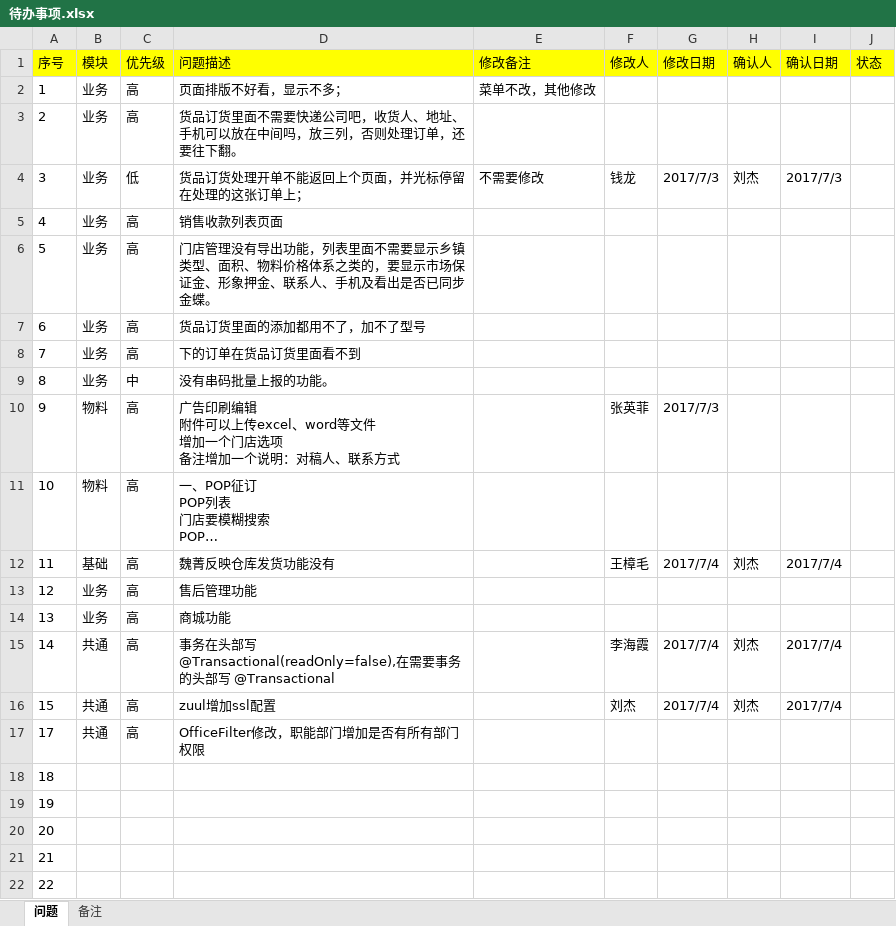
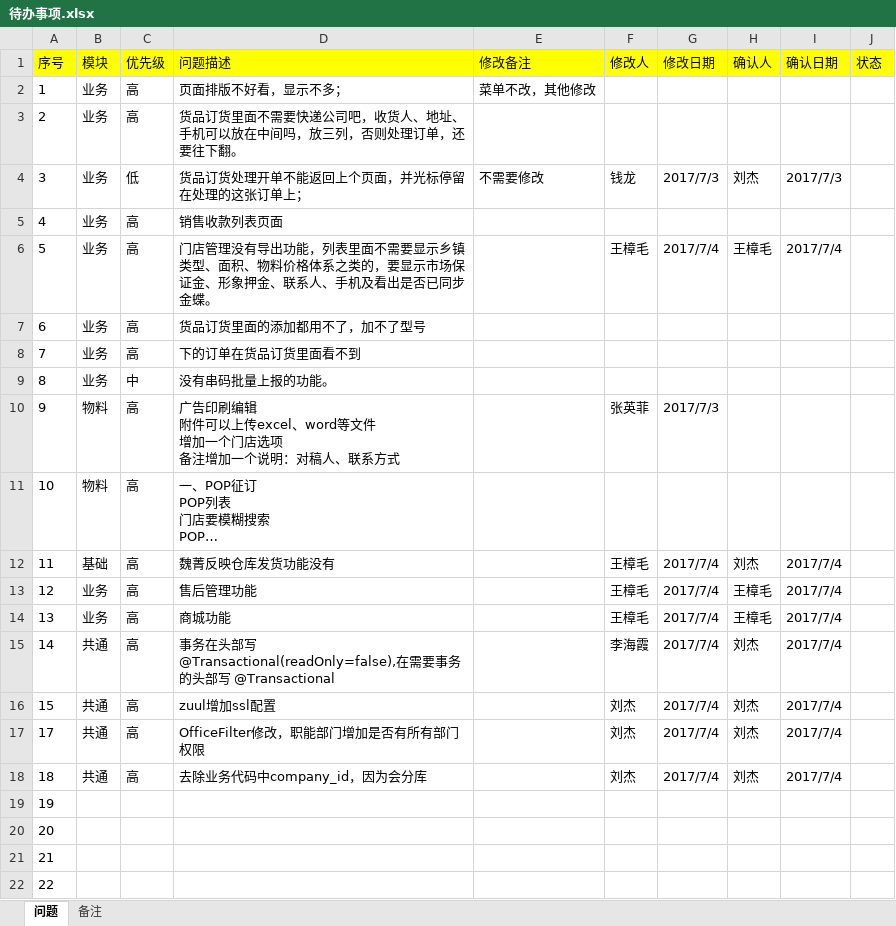
Before and after one commit to xiaerbanee/dlsmonastery, an Excel workbook: doc/待办事项.xlsx, sheet 问题, drawn as a sheet; only a part is shown; long unchanged cells end in …; values as stored, in another font and other column widths than the file's, no borders; the diff names each change by its address in the sheet, - before the commit and + after, or states it on an @@ line.

```diff
--- a/doc/待办事项.xlsx (sheet 问题)
+++ b/doc/待办事项.xlsx (sheet 问题)
-F6 (修改人): (empty)
+F6 (修改人): 王樟毛
-G6 (修改日期): (empty)
+G6 (修改日期): 2017/7/4
-H6 (确认人): (empty)
+H6 (确认人): 王樟毛
-I6 (确认日期): (empty)
+I6 (确认日期): 2017/7/4
-F13:F14 (修改人): (empty)
+F13:F14 (修改人): 王樟毛
-G13:G14 (修改日期): (empty)
+G13:G14 (修改日期): 2017/7/4
-H13:H14 (确认人): (empty)
+H13:H14 (确认人): 王樟毛
-I13:I14 (确认日期): (empty)
+I13:I14 (确认日期): 2017/7/4
-F17:F18 (修改人): (empty)
+F17:F18 (修改人): 刘杰
-G17:G18 (修改日期): (empty)
+G17:G18 (修改日期): 2017/7/4
-H17:H18 (确认人): (empty)
+H17:H18 (确认人): 刘杰
-I17:I18 (确认日期): (empty)
+I17:I18 (确认日期): 2017/7/4
-B18 (模块): (empty)
+B18 (模块): 共通
-C18 (优先级): (empty)
+C18 (优先级): 高
-D18 (问题描述): (empty)
+D18 (问题描述): 去除业务代码中company_id，因为会分库
```
Also changed, not shown: 3 other files.
